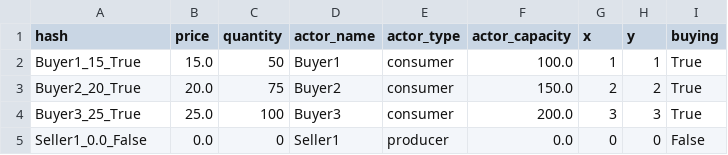
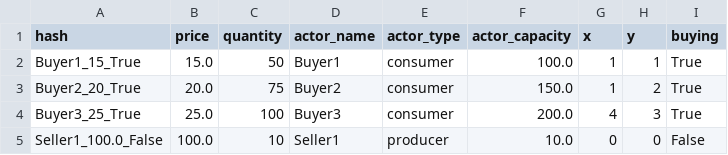
Before and after one commit to ParthSareen/spark-trade-server, a CSV file: bids.csv, drawn as a sheet.

```diff
--- a/bids.csv
+++ b/bids.csv
@@ -2,4 +2,4 @@ hash,price,quantity,actor_name,actor_type,actor_capacity,x,y,buying
 Buyer1_15_True,15.0,50,Buyer1,consumer,100.0,1,1,True
-Buyer2_20_True,20.0,75,Buyer2,consumer,150.0,2,2,True
-Buyer3_25_True,25.0,100,Buyer3,consumer,200.0,3,3,True
-Seller1_0.0_False,0.0,0,Seller1,producer,0.0,0,0,False
+Buyer2_20_True,20.0,75,Buyer2,consumer,150.0,1,2,True
+Buyer3_25_True,25.0,100,Buyer3,consumer,200.0,4,3,True
+Seller1_100.0_False,100.0,10,Seller1,producer,10.0,0,0,False
```
Also changed, not shown: 4 other files.
